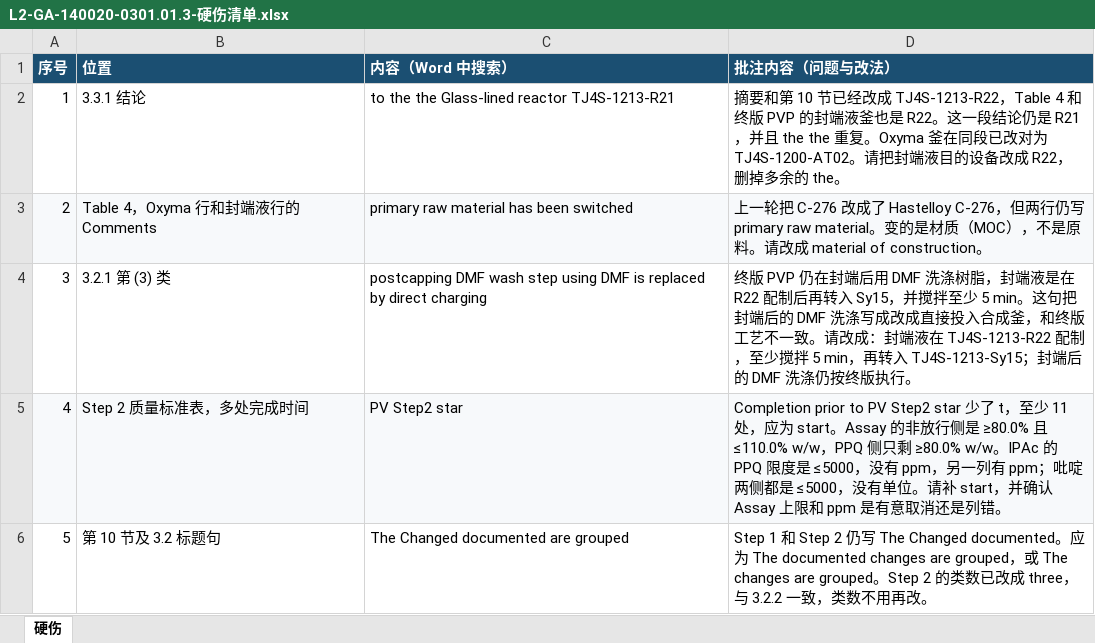
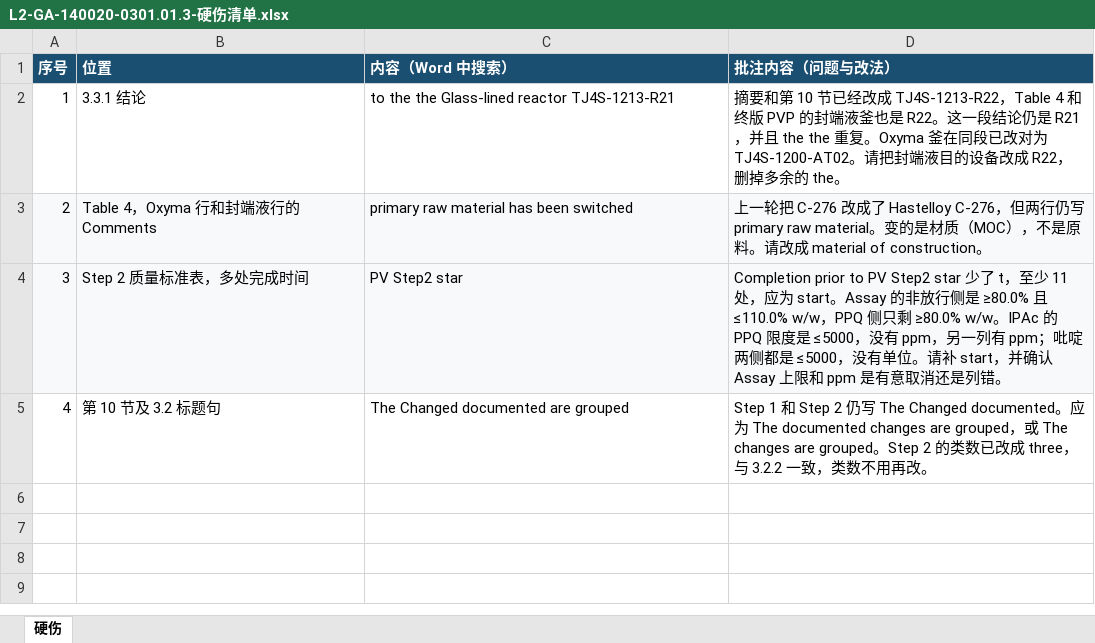
Before and after one commit to peterli0913/BLA, an Excel workbook: L2-GA-140020-0301.01.3-硬伤清单.xlsx, sheet 硬伤, drawn as a sheet; values as stored, in another font and other column widths than the file's, no borders; the diff names each change by its address in the sheet, - before the commit and + after, or states it on an @@ line.

```diff
--- a/L2-GA-140020-0301.01.3-硬伤清单.xlsx (sheet 硬伤)
+++ b/L2-GA-140020-0301.01.3-硬伤清单.xlsx (sheet 硬伤)
-A4:D4 fill: none
+A4:D4 fill: #F7F9FB
-B4 (位置): 3.2.1 第 (3) 类
+B4 (位置): Step 2 质量标准表，多处完成时间
-C4 (内容（Word 中搜索）): postcapping DMF wash step using DMF is replaced by direct charging
+C4 (内容（Word 中搜索）): PV Step2 star
-D4 (批注内容（问题与改法）): 终版 PVP 仍在封端后用 DMF 洗涤树脂，封端液是在 R22 配制后再转入 Sy15，并搅拌至少 5 min。这句把封端后的 DMF 洗涤写成改成直接投入合成釜，和终版工艺不一致。请改成：封端液在 TJ4S-1213-R22 配制，至少搅拌 5 min，再转入 TJ4S-1213-Sy15；封端后的 DMF 洗涤仍按终版执行。
+D4 (批注内容（问题与改法）): Completion prior to PV Step2 star 少了 t，至少 11 处，应为 start。Assay 的非放行侧是 ≥80.0% 且 ≤110.0% w/w，PPQ 侧只剩 ≥80.0% w/w。IPAc 的 PPQ 限度是 ≤5000，没有 ppm，另一列有 ppm；吡啶两侧都是 ≤5000，没有单位。请补 start，并确认 Assay 上限和 ppm 是有意取消还是列错。
-A5:D5 fill: #F7F9FB
+A5:D5 fill: none
-B5 (位置): Step 2 质量标准表，多处完成时间
+B5 (位置): 第 10 节及 3.2 标题句
-C5 (内容（Word 中搜索）): PV Step2 star
+C5 (内容（Word 中搜索）): The Changed documented are grouped
-D5 (批注内容（问题与改法）): Completion prior to PV Step2 star 少了 t，至少 11 处，应为 start。Assay 的非放行侧是 ≥80.0% 且 ≤110.0% w/w，PPQ 侧只剩 ≥80.0% w/w。IPAc 的 PPQ 限度是 ≤5000，没有 ppm，另一列有 ppm；吡啶两侧都是 ≤5000，没有单位。请补 start，并确认 Assay 上限和 ppm 是有意取消还是列错。
+D5 (批注内容（问题与改法）): Step 1 和 Step 2 仍写 The Changed documented。应为 The documented changes are grouped，或 The changes are grouped。Step 2 的类数已改成 three，与 3.2.2 一致，类数不用再改。
-row 6: 5 | 第 10 节及 3.2 标题句 | The Changed documented are grouped | Step 1 和 Step 2 仍写 The Changed documented。应为 The documented changes are grouped，或 The changes are grouped。Step 2 的类数已改成 three，与 3.2.2 一致，类数不用再改。
```
Also changed, not shown: L2-GA-140020-0301.01-批注清单.xlsx, L2-Step1-PVP-参数表-MOR-三方核对_10-28-2026.xlsx, 3 other files.
